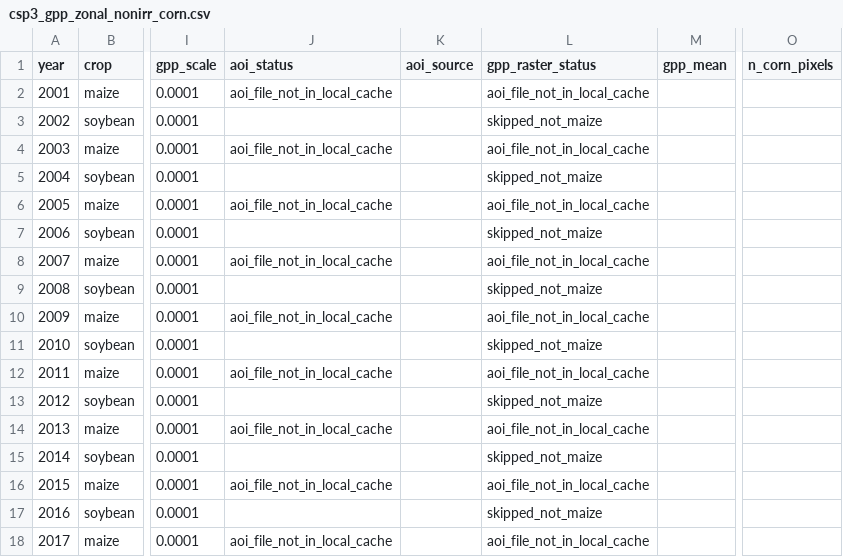
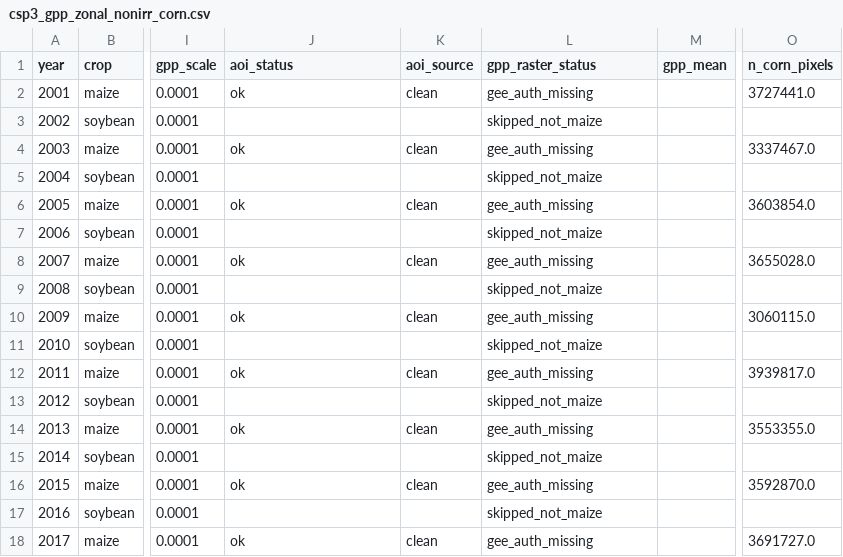
Before and after one commit to njberkowitz95/csdlR, a CSV file: csp3_maize_gpp/outputs/csp3_gpp_zonal_nonirr_corn.csv, drawn as a sheet; only a part is shown, gaps mark what is left out; the diff names each change by its address in the sheet, - before the commit and + after, or states it on an @@ line.

```diff
--- a/csp3_maize_gpp/outputs/csp3_gpp_zonal_nonirr_corn.csv
+++ b/csp3_maize_gpp/outputs/csp3_gpp_zonal_nonirr_corn.csv
-J2 (aoi_status): aoi_file_not_in_local_cache
+J2 (aoi_status): ok
-K2 (aoi_source): (empty)
+K2 (aoi_source): clean
-L2 (gpp_raster_status): aoi_file_not_in_local_cache
+L2 (gpp_raster_status): gee_auth_missing
-O2 (n_corn_pixels): (empty)
+O2 (n_corn_pixels): 3727441.0
-J4 (aoi_status): aoi_file_not_in_local_cache
+J4 (aoi_status): ok
-K4 (aoi_source): (empty)
+K4 (aoi_source): clean
-L4 (gpp_raster_status): aoi_file_not_in_local_cache
+L4 (gpp_raster_status): gee_auth_missing
-O4 (n_corn_pixels): (empty)
+O4 (n_corn_pixels): 3337467.0
-J6 (aoi_status): aoi_file_not_in_local_cache
+J6 (aoi_status): ok
-K6 (aoi_source): (empty)
+K6 (aoi_source): clean
-L6 (gpp_raster_status): aoi_file_not_in_local_cache
+L6 (gpp_raster_status): gee_auth_missing
-O6 (n_corn_pixels): (empty)
+O6 (n_corn_pixels): 3603854.0
-J8 (aoi_status): aoi_file_not_in_local_cache
+J8 (aoi_status): ok
-K8 (aoi_source): (empty)
+K8 (aoi_source): clean
-L8 (gpp_raster_status): aoi_file_not_in_local_cache
+L8 (gpp_raster_status): gee_auth_missing
-O8 (n_corn_pixels): (empty)
+O8 (n_corn_pixels): 3655028.0
-J10 (aoi_status): aoi_file_not_in_local_cache
+J10 (aoi_status): ok
-K10 (aoi_source): (empty)
+K10 (aoi_source): clean
-L10 (gpp_raster_status): aoi_file_not_in_local_cache
+L10 (gpp_raster_status): gee_auth_missing
-O10 (n_corn_pixels): (empty)
+O10 (n_corn_pixels): 3060115.0
-J12 (aoi_status): aoi_file_not_in_local_cache
+J12 (aoi_status): ok
-K12 (aoi_source): (empty)
+K12 (aoi_source): clean
-L12 (gpp_raster_status): aoi_file_not_in_local_cache
+L12 (gpp_raster_status): gee_auth_missing
-O12 (n_corn_pixels): (empty)
+O12 (n_corn_pixels): 3939817.0
-J14 (aoi_status): aoi_file_not_in_local_cache
+J14 (aoi_status): ok
-K14 (aoi_source): (empty)
+K14 (aoi_source): clean
-L14 (gpp_raster_status): aoi_file_not_in_local_cache
+L14 (gpp_raster_status): gee_auth_missing
-O14 (n_corn_pixels): (empty)
+O14 (n_corn_pixels): 3553355.0
-J16 (aoi_status): aoi_file_not_in_local_cache
+J16 (aoi_status): ok
-K16 (aoi_source): (empty)
+K16 (aoi_source): clean
-L16 (gpp_raster_status): aoi_file_not_in_local_cache
+L16 (gpp_raster_status): gee_auth_missing
-O16 (n_corn_pixels): (empty)
+O16 (n_corn_pixels): 3592870.0
-J18 (aoi_status): aoi_file_not_in_local_cache
+J18 (aoi_status): ok
-K18 (aoi_source): (empty)
+K18 (aoi_source): clean
-L18 (gpp_raster_status): aoi_file_not_in_local_cache
+L18 (gpp_raster_status): gee_auth_missing
-O18 (n_corn_pixels): (empty)
+O18 (n_corn_pixels): 3691727.0
```
Also changed, not shown: csp3_maize_gpp/outputs/csp3_maize_growing_season.csv, 11 other files.
